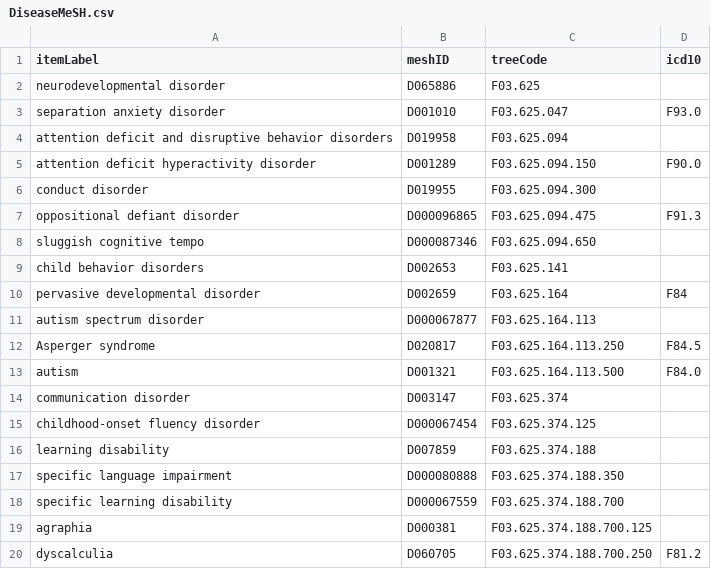
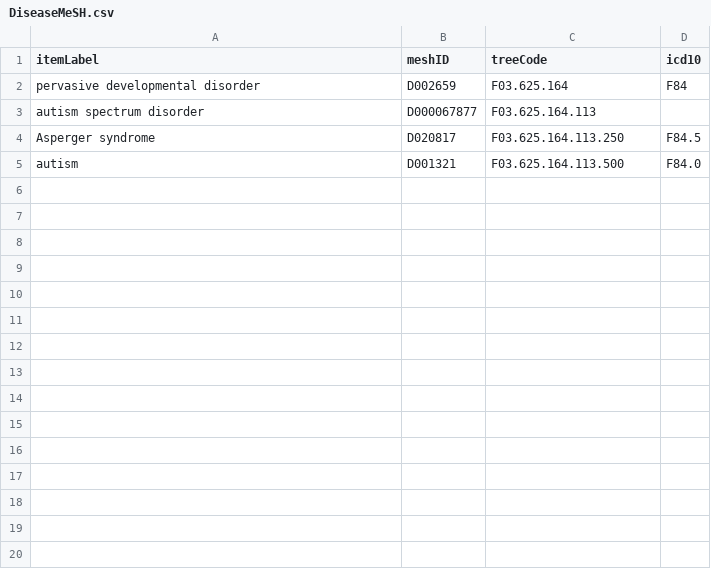
Before and after one commit to annabelz/wbd-project, a CSV file: DiseaseMeSH.csv, drawn as a sheet; only a part is shown; the diff covers the shown part only.

Commit message:
updated .csv's

```diff
--- a/DiseaseMeSH.csv
+++ b/DiseaseMeSH.csv
@@ -1,10 +1,2 @@
 itemLabel,meshID,treeCode,icd10
-neurodevelopmental disorder,D065886,F03.625,
-separation anxiety disorder,D001010,F03.625.047,F93.0
-attention deficit and disruptive behavior disorders,D019958,F03.625.094,
-attention deficit hyperactivity disorder,D001289,F03.625.094.150,F90.0
-conduct disorder,D019955,F03.625.094.300,
-oppositional defiant disorder,D000096865,F03.625.094.475,F91.3
-sluggish cognitive tempo,D000087346,F03.625.094.650,
-child behavior disorders,D002653,F03.625.141,
 pervasive developmental disorder,D002659,F03.625.164,F84
@@ -13,8 +5 @@ Asperger syndrome,D020817,F03.625.164.113.250,F84.5
 autism,D001321,F03.625.164.113.500,F84.0
-communication disorder,D003147,F03.625.374,
-childhood-onset fluency disorder,D000067454,F03.625.374.125,
-learning disability,D007859,F03.625.374.188,
-specific language impairment,D000080888,F03.625.374.188.350,
-specific learning disability,D000067559,F03.625.374.188.700,
-agraphia,D000381,F03.625.374.188.700.125,
-dyscalculia,D060705,F03.625.374.188.700.250,F81.2
```
Also changed, not shown: 21 removed rows elsewhere in this file.
